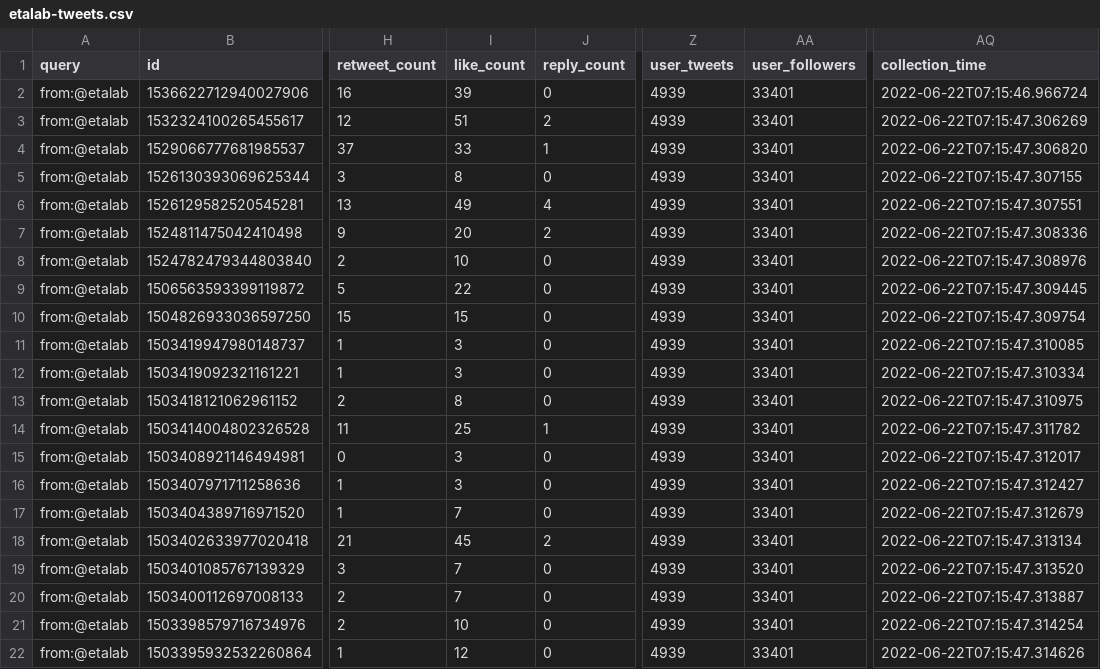
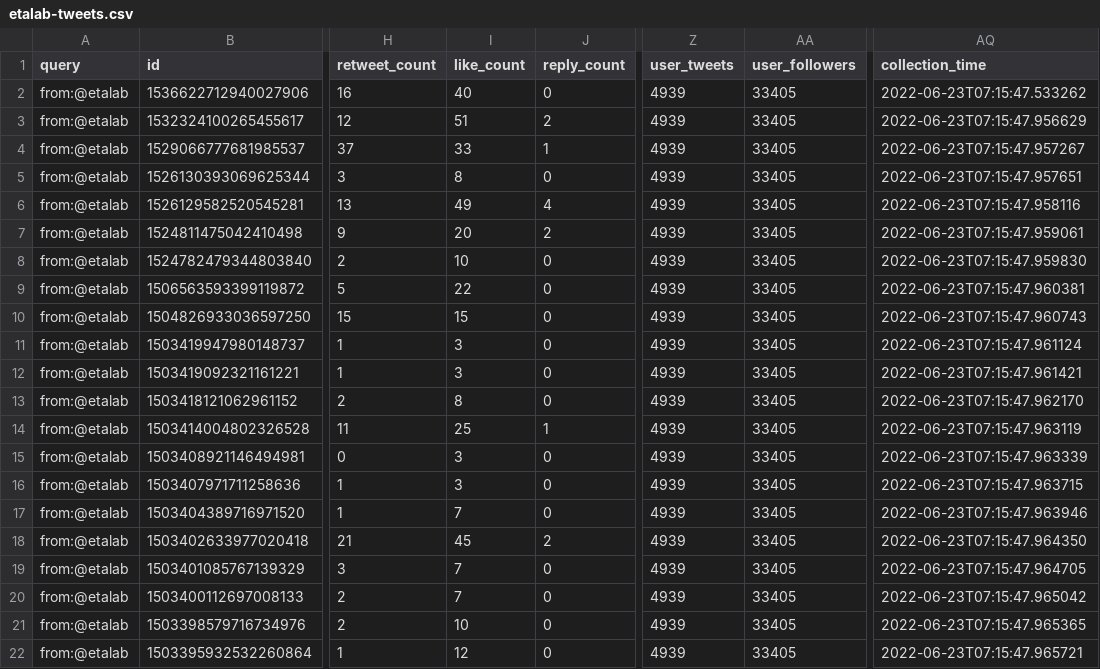
Before and after one commit to taniki/datagouvfr-tweets, a CSV file: etalab-tweets.csv, drawn as a sheet; only a part is shown, gaps mark what is left out; the diff names each change by its address in the sheet, - before the commit and + after, or states it on an @@ line.

```diff
--- a/etalab-tweets.csv
+++ b/etalab-tweets.csv
-I2 (like_count): 39
+I2 (like_count): 40
-AA2:AA22 (user_followers): 33401
+AA2:AA22 (user_followers): 33405
-AQ2 (collection_time): 2022-06-22T07:15:46.966724
+AQ2 (collection_time): 2022-06-23T07:15:47.533262
-AQ3 (collection_time): 2022-06-22T07:15:47.306269
+AQ3 (collection_time): 2022-06-23T07:15:47.956629
-AQ4 (collection_time): 2022-06-22T07:15:47.306820
+AQ4 (collection_time): 2022-06-23T07:15:47.957267
-AQ5 (collection_time): 2022-06-22T07:15:47.307155
+AQ5 (collection_time): 2022-06-23T07:15:47.957651
-AQ6 (collection_time): 2022-06-22T07:15:47.307551
+AQ6 (collection_time): 2022-06-23T07:15:47.958116
-AQ7 (collection_time): 2022-06-22T07:15:47.308336
+AQ7 (collection_time): 2022-06-23T07:15:47.959061
-AQ8 (collection_time): 2022-06-22T07:15:47.308976
+AQ8 (collection_time): 2022-06-23T07:15:47.959830
-AQ9 (collection_time): 2022-06-22T07:15:47.309445
+AQ9 (collection_time): 2022-06-23T07:15:47.960381
-AQ10 (collection_time): 2022-06-22T07:15:47.309754
+AQ10 (collection_time): 2022-06-23T07:15:47.960743
-AQ11 (collection_time): 2022-06-22T07:15:47.310085
+AQ11 (collection_time): 2022-06-23T07:15:47.961124
-AQ12 (collection_time): 2022-06-22T07:15:47.310334
+AQ12 (collection_time): 2022-06-23T07:15:47.961421
-AQ13 (collection_time): 2022-06-22T07:15:47.310975
+AQ13 (collection_time): 2022-06-23T07:15:47.962170
-AQ14 (collection_time): 2022-06-22T07:15:47.311782
+AQ14 (collection_time): 2022-06-23T07:15:47.963119
-AQ15 (collection_time): 2022-06-22T07:15:47.312017
+AQ15 (collection_time): 2022-06-23T07:15:47.963339
-AQ16 (collection_time): 2022-06-22T07:15:47.312427
+AQ16 (collection_time): 2022-06-23T07:15:47.963715
-AQ17 (collection_time): 2022-06-22T07:15:47.312679
+AQ17 (collection_time): 2022-06-23T07:15:47.963946
-AQ18 (collection_time): 2022-06-22T07:15:47.313134
+AQ18 (collection_time): 2022-06-23T07:15:47.964350
-AQ19 (collection_time): 2022-06-22T07:15:47.313520
+AQ19 (collection_time): 2022-06-23T07:15:47.964705
-AQ20 (collection_time): 2022-06-22T07:15:47.313887
+AQ20 (collection_time): 2022-06-23T07:15:47.965042
-AQ21 (collection_time): 2022-06-22T07:15:47.314254
+AQ21 (collection_time): 2022-06-23T07:15:47.965365
-AQ22 (collection_time): 2022-06-22T07:15:47.314626
+AQ22 (collection_time): 2022-06-23T07:15:47.965721
```
